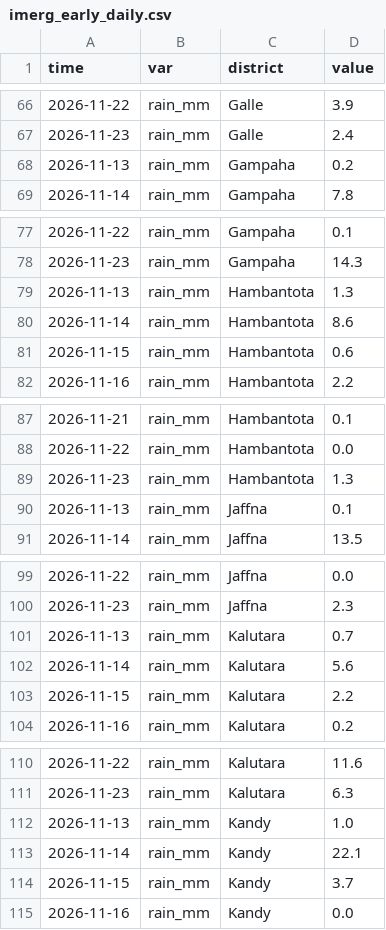
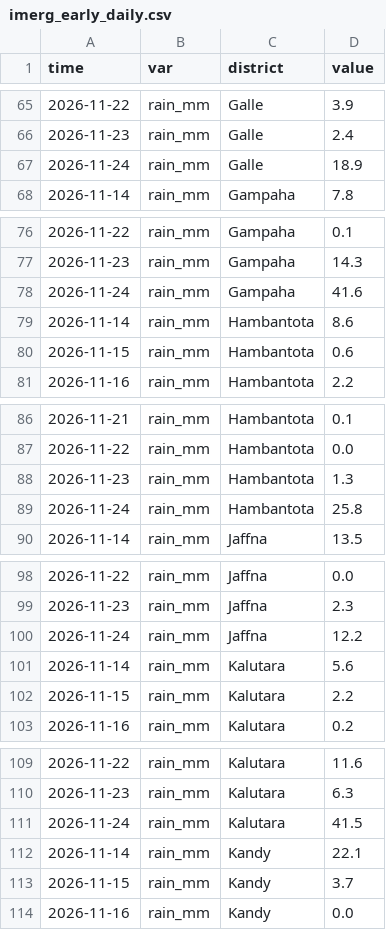
Before and after one commit to PasinduSuraweera/biome, a CSV file: data/processed/imerg_early_daily.csv, drawn as a sheet; only a part is shown, gaps mark what is left out; the diff covers the shown part only.

```diff
--- a/data/processed/imerg_early_daily.csv
+++ b/data/processed/imerg_early_daily.csv
@@ -67,3 +66,3 @@ time,var,district,value
 2026-11-23,rain_mm,Galle,2.4
-2026-11-13,rain_mm,Gampaha,0.2
+2026-11-24,rain_mm,Galle,18.9
 2026-11-14,rain_mm,Gampaha,7.8
@@ -78,3 +77,3 @@ time,var,district,value
 2026-11-23,rain_mm,Gampaha,14.3
-2026-11-13,rain_mm,Hambantota,1.3
+2026-11-24,rain_mm,Gampaha,41.6
 2026-11-14,rain_mm,Hambantota,8.6
@@ -89,3 +88,3 @@ time,var,district,value
 2026-11-23,rain_mm,Hambantota,1.3
-2026-11-13,rain_mm,Jaffna,0.1
+2026-11-24,rain_mm,Hambantota,25.8
 2026-11-14,rain_mm,Jaffna,13.5
@@ -100,3 +99,3 @@ time,var,district,value
 2026-11-23,rain_mm,Jaffna,2.3
-2026-11-13,rain_mm,Kalutara,0.7
+2026-11-24,rain_mm,Jaffna,12.2
 2026-11-14,rain_mm,Kalutara,5.6
@@ -111,3 +110,3 @@ time,var,district,value
 2026-11-23,rain_mm,Kalutara,6.3
-2026-11-13,rain_mm,Kandy,1.0
+2026-11-24,rain_mm,Kalutara,41.5
 2026-11-14,rain_mm,Kandy,22.1
```
Also changed, not shown: 20 added rows and 20 removed rows elsewhere in this file, data/processed/imerg_early_towns.csv, data/processed/reservoirs_today.csv, 3 other files.
